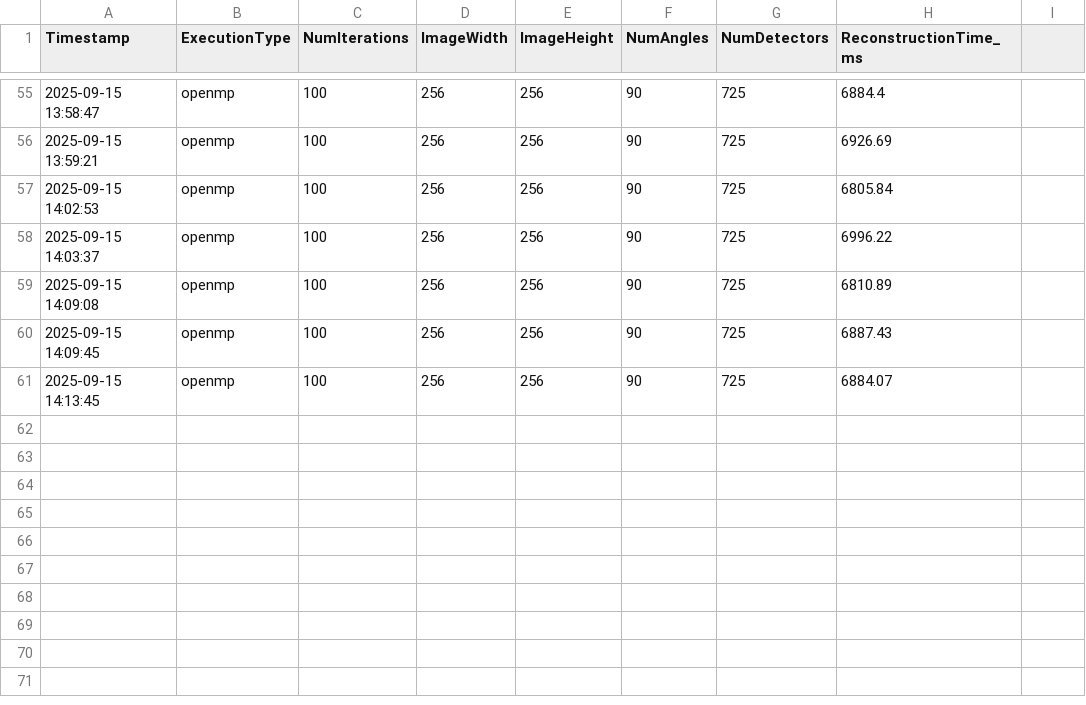
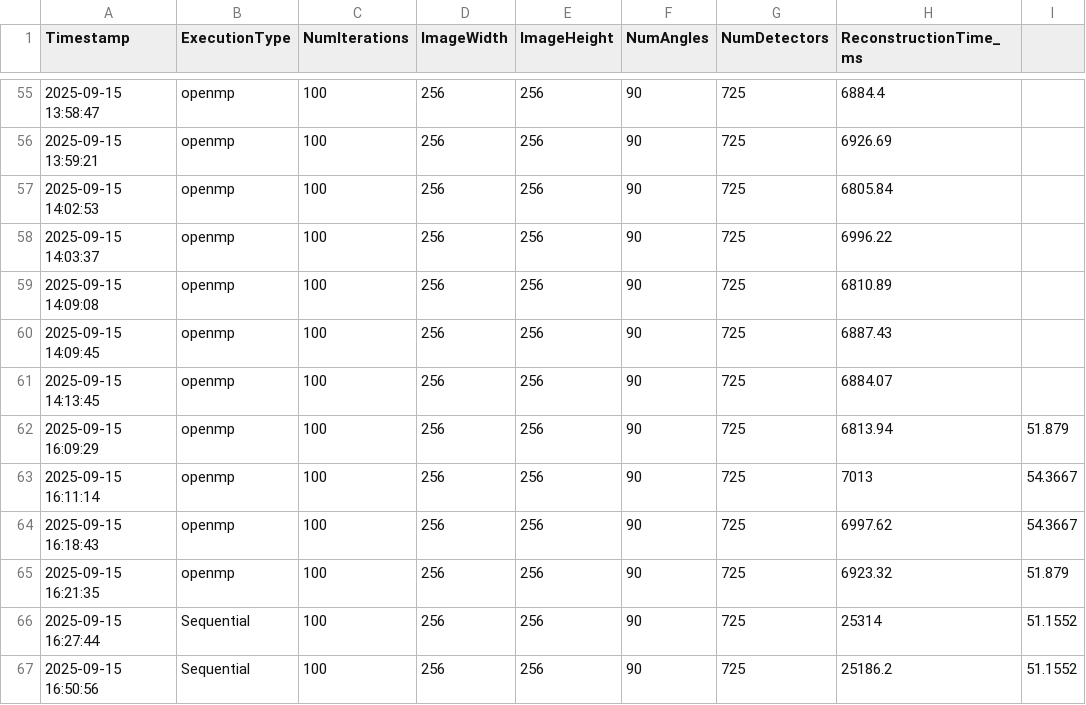
Before and after one commit to ksuraev/Cimmino-Phantom-Reconstruction, a CSV file: FINAL Project/Other-Implementations/logs/performance_log.csv, drawn as a sheet; only a part is shown, gaps mark what is left out; the diff names each change by its address in the sheet, - before the commit and + after, or states it on an @@ line.

```diff
--- a/FINAL Project/Other-Implementations/logs/performance_log.csv
+++ b/FINAL Project/Other-Implementations/logs/performance_log.csv
+row 62: 2025-09-15 16:09:29 | openmp | 100 | 256 | 256 | 90 | 725 | 6813.94 | 51.879
+row 63: 2025-09-15 16:11:14 | openmp | 100 | 256 | 256 | 90 | 725 | 7013 | 54.3667
+row 64: 2025-09-15 16:18:43 | openmp | 100 | 256 | 256 | 90 | 725 | 6997.62 | 54.3667
+row 65: 2025-09-15 16:21:35 | openmp | 100 | 256 | 256 | 90 | 725 | 6923.32 | 51.879
+row 66: 2025-09-15 16:27:44 | Sequential | 100 | 256 | 256 | 90 | 725 | 25314 | 51.1552
+row 67: 2025-09-15 16:50:56 | Sequential | 100 | 256 | 256 | 90 | 725 | 25186.2 | 51.1552
```
Also changed, not shown: FINAL Project/logs/metal_performance_log.csv, 16 other files.
